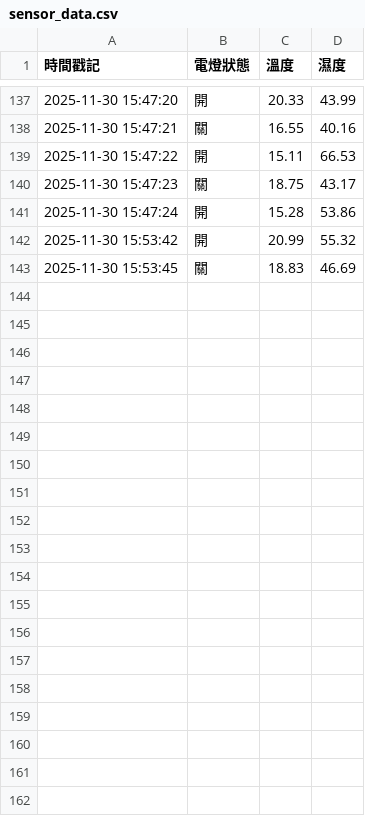
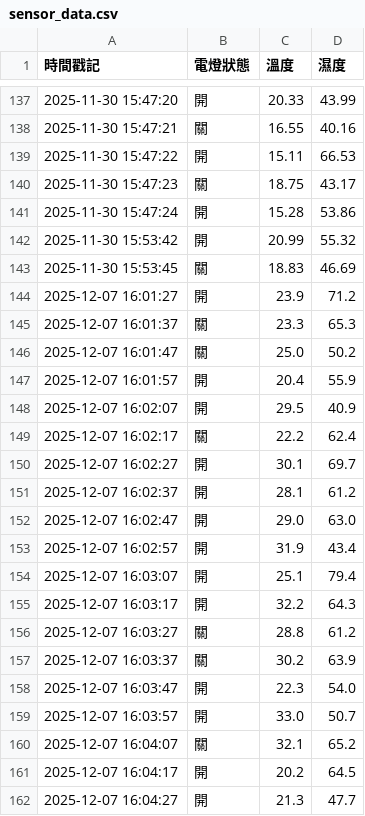
Before and after one commit to anohuang/251026_Pi-Pico_w-class, a CSV file: lesson6/sensor_data.csv, drawn as a sheet; only a part is shown, gaps mark what is left out; the diff covers the shown part only.

```diff
--- a/lesson6/sensor_data.csv
+++ b/lesson6/sensor_data.csv
@@ -143 +143,20 @@
 2025-11-30 15:53:45,關,18.83,46.69
+2025-12-07 16:01:27,開,23.9,71.2
+2025-12-07 16:01:37,關,23.3,65.3
+2025-12-07 16:01:47,關,25.0,50.2
+2025-12-07 16:01:57,開,20.4,55.9
+2025-12-07 16:02:07,開,29.5,40.9
+2025-12-07 16:02:17,關,22.2,62.4
+2025-12-07 16:02:27,開,30.1,69.7
+2025-12-07 16:02:37,開,28.1,61.2
+2025-12-07 16:02:47,開,29.0,63.0
+2025-12-07 16:02:57,開,31.9,43.4
+2025-12-07 16:03:07,開,25.1,79.4
+2025-12-07 16:03:17,開,32.2,64.3
+2025-12-07 16:03:27,關,28.8,61.2
+2025-12-07 16:03:37,關,30.2,63.9
+2025-12-07 16:03:47,開,22.3,54.0
+2025-12-07 16:03:57,開,33.0,50.7
+2025-12-07 16:04:07,關,32.1,65.2
+2025-12-07 16:04:17,開,20.2,64.5
+2025-12-07 16:04:27,開,21.3,47.7
```
Also changed, not shown: 12 added rows elsewhere in this file, 1 other file.
